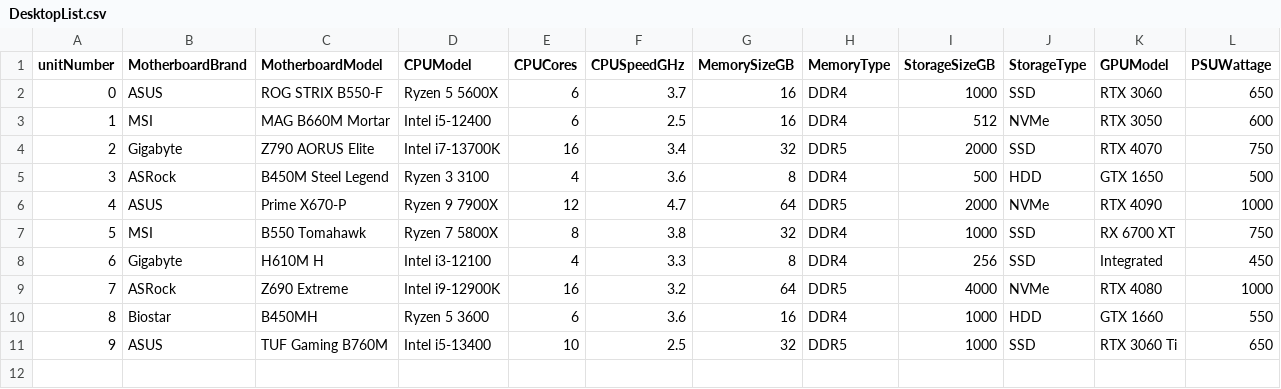
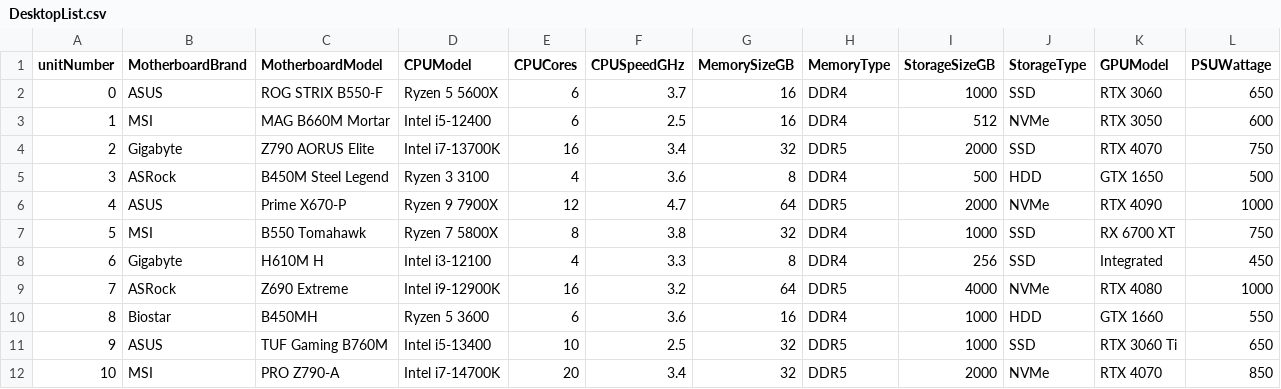
Before and after one commit to ZedrickGanaden-Lorma/DataStruc_G2_2026, a CSV file: Midterm/Activity1/compiled/DesktopList.csv, drawn as a sheet; the diff names each change by its address in the sheet, - before the commit and + after, or states it on an @@ line.

```diff
--- a/Midterm/Activity1/compiled/DesktopList.csv
+++ b/Midterm/Activity1/compiled/DesktopList.csv
+row 12: 10 | MSI | PRO Z790-A | Intel i7-14700K | 20 | 3.4 | 32 | DDR5 | 2000 | NVMe | RTX 4070 | 850
```
Also changed, not shown: 2 other files.
